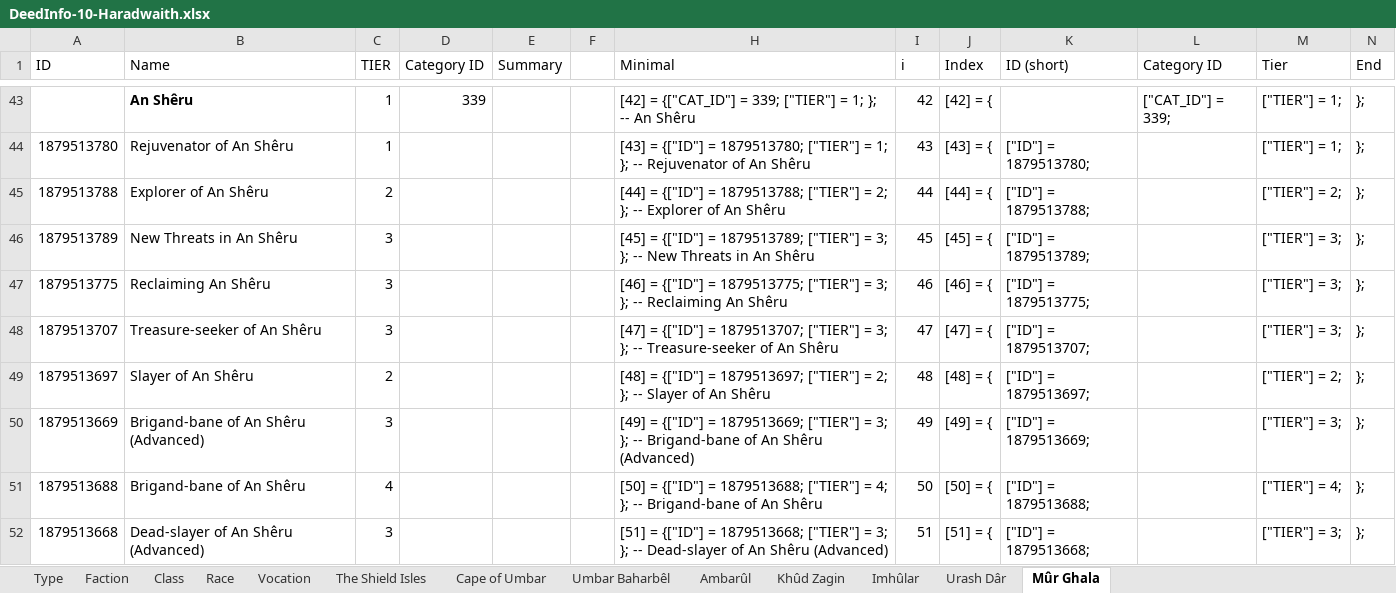
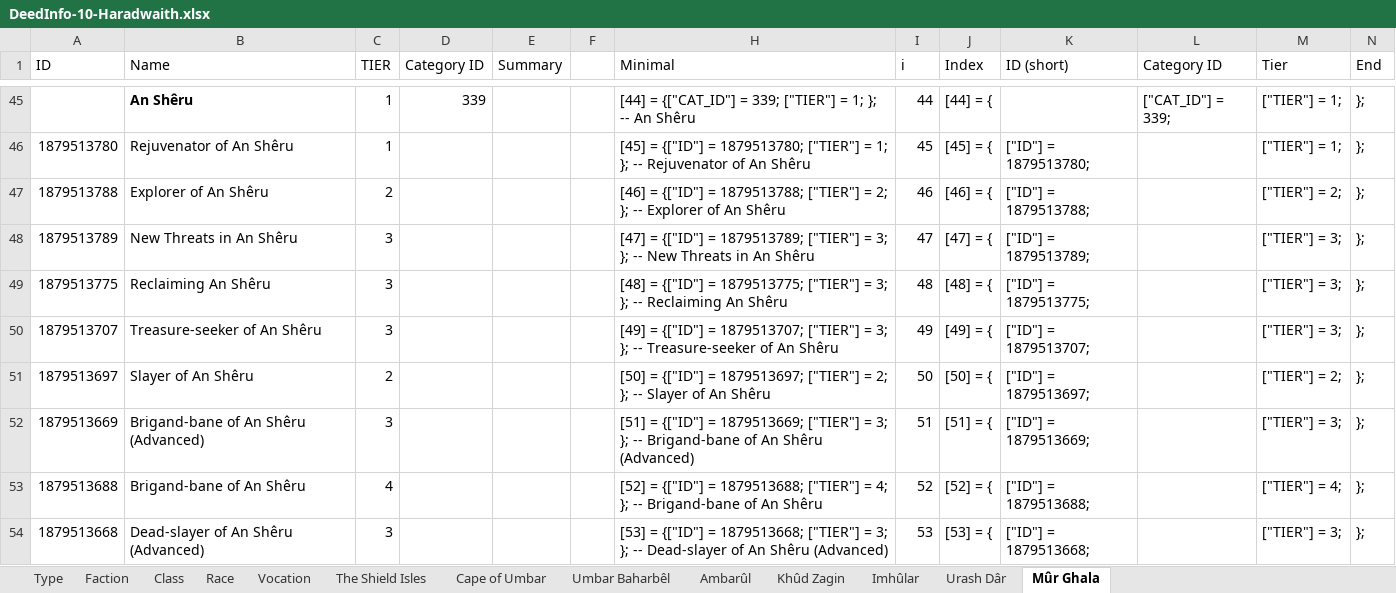
Before and after one commit to b414213562/DeedTracker, an Excel workbook: _SourceFiles/DeedInfo-10-Haradwaith.xlsx, sheet Mûr Ghala, drawn as a sheet; only a part is shown, gaps mark what is left out; values as stored, in another font and other column widths than the file's, no borders; addresses are those after the commit; the diff covers the shown part only; the diff names each change by its address in the sheet, - before the commit and + after, or states it on an @@ line.

```diff
--- a/_SourceFiles/DeedInfo-10-Haradwaith.xlsx (sheet Mûr Ghala)
+++ b/_SourceFiles/DeedInfo-10-Haradwaith.xlsx (sheet Mûr Ghala)
-H45 (Minimal): [42] = {["CAT_ID"]…
+H45 (Minimal): [44] = {["CAT_ID"]…
-I45 (i): 42
+I45 (i): 44
-J45 (Index): [42] = {
+J45 (Index): [44] = {
-H46 (Minimal): [43] = {["ID"]…
+H46 (Minimal): [45] = {["ID"]…
-I46 (i): 43
+I46 (i): 45
-J46 (Index): [43] = {
+J46 (Index): [45] = {
-H47 (Minimal): [44] = {["ID"]…
+H47 (Minimal): [46] = {["ID"]…
-I47 (i): 44
+I47 (i): 46
-J47 (Index): [44] = {
+J47 (Index): [46] = {
-H48 (Minimal): [45] = {["ID"]…
+H48 (Minimal): [47] = {["ID"]…
-I48 (i): 45
+I48 (i): 47
-J48 (Index): [45] = {
+J48 (Index): [47] = {
-H49 (Minimal): [46] = {["ID"]…
+H49 (Minimal): [48] = {["ID"]…
-I49 (i): 46
+I49 (i): 48
-J49 (Index): [46] = {
+J49 (Index): [48] = {
-H50 (Minimal): [47] = {["ID"]…
+H50 (Minimal): [49] = {["ID"]…
-I50 (i): 47
+I50 (i): 49
-J50 (Index): [47] = {
+J50 (Index): [49] = {
-H51 (Minimal): [48] = {["ID"]…
+H51 (Minimal): [50] = {["ID"]…
-I51 (i): 48
+I51 (i): 50
-J51 (Index): [48] = {
+J51 (Index): [50] = {
-H52 (Minimal): [49] = {["ID"]…
+H52 (Minimal): [51] = {["ID"]…
-I52 (i): 49
+I52 (i): 51
-J52 (Index): [49] = {
+J52 (Index): [51] = {
-H53 (Minimal): [50] = {["ID"]…
+H53 (Minimal): [52] = {["ID"]…
-I53 (i): 50
+I53 (i): 52
-J53 (Index): [50] = {
+J53 (Index): [52] = {
-H54 (Minimal): [51] = {["ID"]…
+H54 (Minimal): [53] = {["ID"]…
-I54 (i): 51
+I54 (i): 53
-J54 (Index): [51] = {
+J54 (Index): [53] = {
```
Also changed, not shown: 7 added rows, 3 removed rows and 204 edited cells elsewhere in this sheet, formulas that keep their value, hidden cells, _SourceFiles/DeedInfo-2-Instances.xlsx, _SourceFiles/DeedInfo-4-The War.xlsx, 18 other files.
